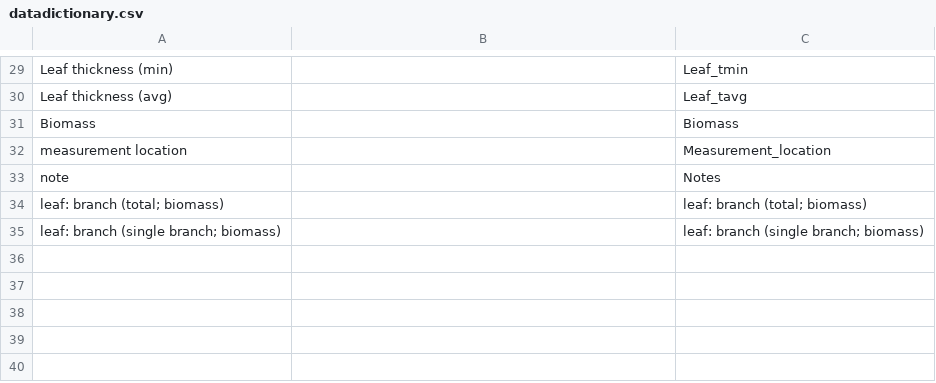
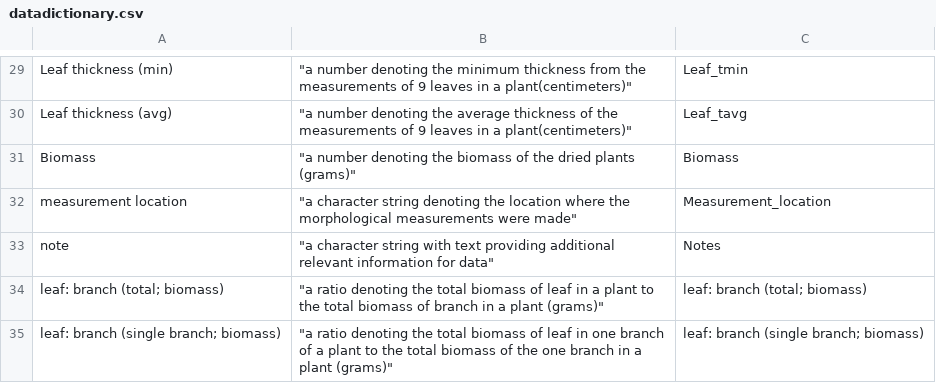
Before and after one commit to mbutler808/Sunyoung-Park-Rclass-project3, a CSV file: Data/Raw_data/datadictionary.csv, drawn as a sheet; only a part is shown, gaps mark what is left out; the diff covers the shown part only; the diff names each change by its address in the sheet, - before the commit and + after, or states it on an @@ line.

```diff
--- a/Data/Raw_data/datadictionary.csv
+++ b/Data/Raw_data/datadictionary.csv
-B29: (empty)
+B29: "a number denoting the minimum thickness from the measurements of 9 leaves in a plant(centimeters)"
-B30: (empty)
+B30: "a number denoting the average thickness of the measurements of 9 leaves in a plant(centimeters)"
-B31: (empty)
+B31: "a number denoting the biomass of the dried plants (grams)"
-B32: (empty)
+B32: "a character string denoting the location where the morphological measurements were made"
-B33: (empty)
+B33: "a character string with text providing additional relevant information for data"
-B34: (empty)
+B34: "a ratio denoting the total biomass of leaf in a plant to the total biomass of branch in a plant (grams)"
-B35: (empty)
+B35: "a ratio denoting the total biomass of leaf in one branch of a plant to the total biomass of the one branch in a plant (grams)"
```
Also changed, not shown: 28 edited cells elsewhere in this file, 12 other files.
